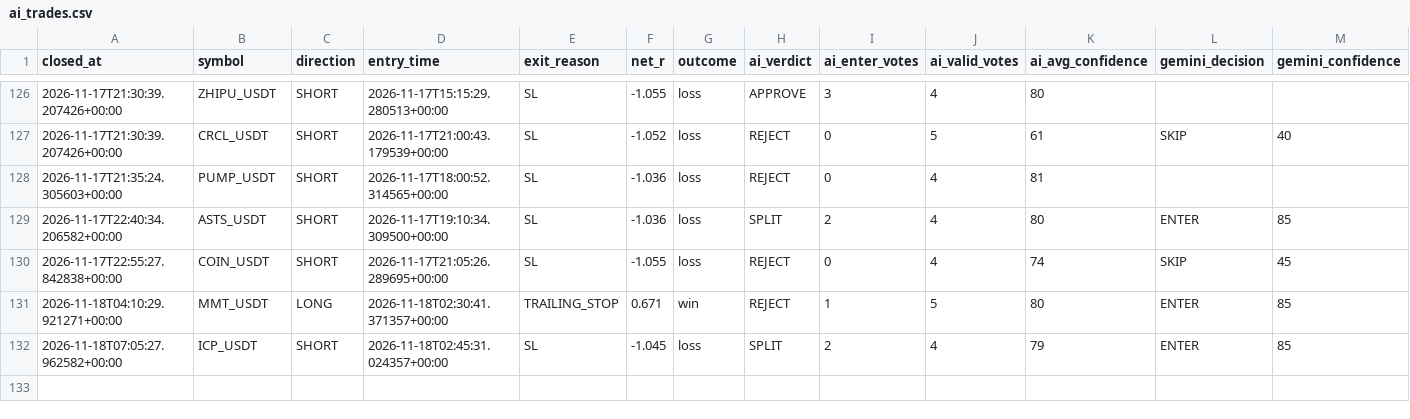
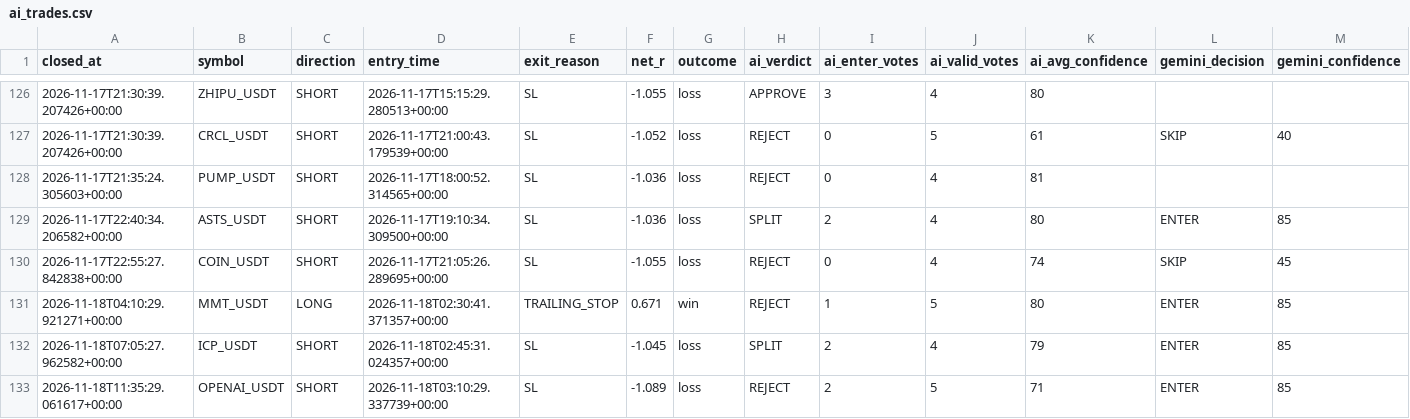
Before and after one commit to wjdtks255-lgtm/Gateio_signal, a CSV file: ai_trades.csv, drawn as a sheet; only a part is shown, gaps mark what is left out; rows hold the shown columns only; the diff names each change by its address in the sheet, - before the commit and + after, or states it on an @@ line.

```diff
--- a/ai_trades.csv
+++ b/ai_trades.csv
+row 133: 2026-11-18T11:35:29.061617+00:00 | OPENAI_USDT | SHORT | 2026-11-18T03:10:29.337739+00:00 | SL | -1.089 | loss | REJECT | 2 | 5 | 71 | ENTER | 85
```
Also changed, not shown: trades.csv, trades_audit.csv, 1 other file.
